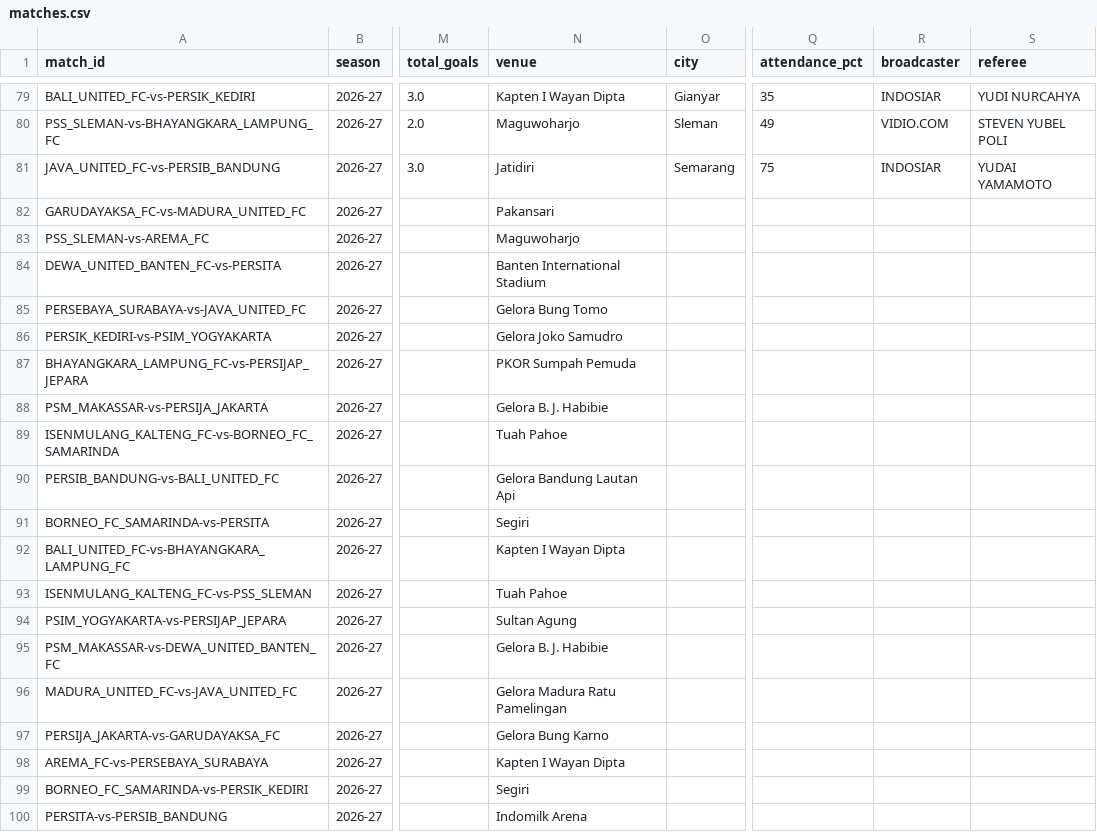
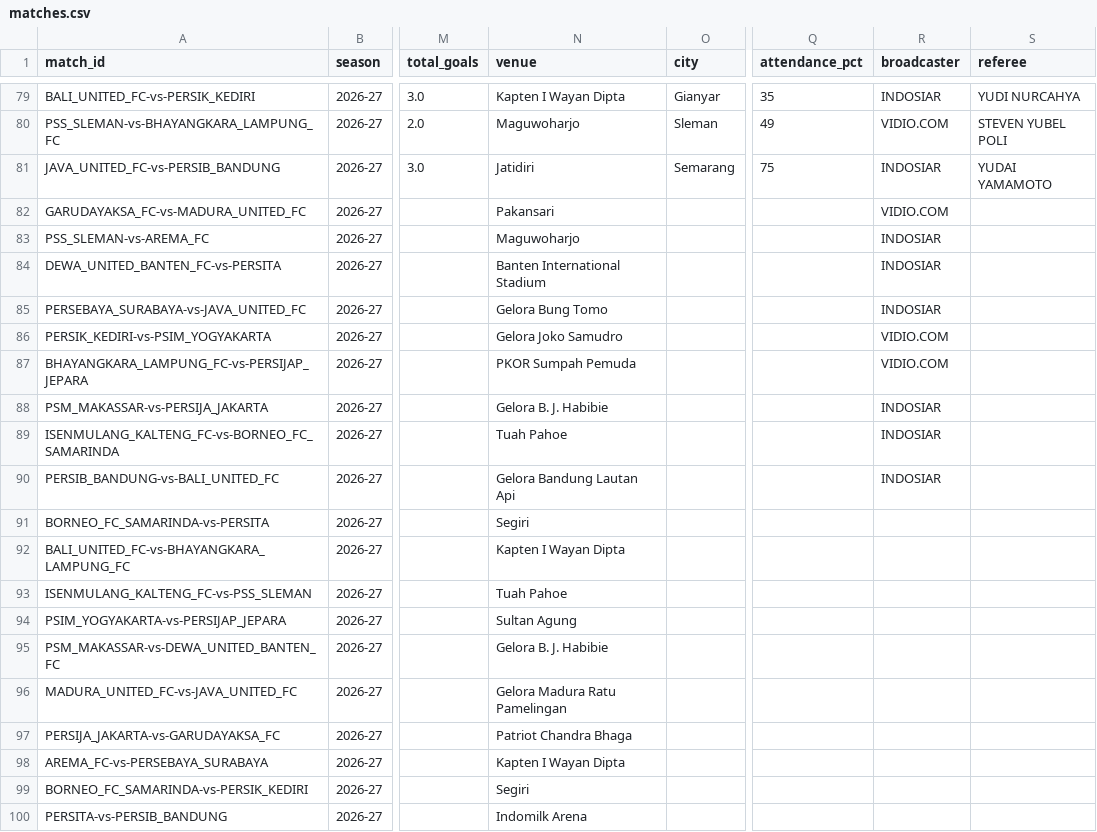
Before and after one commit to farhanfm96/indonesia-super-league-dashboard, a CSV file: data/matches.csv, drawn as a sheet; only a part is shown, gaps mark what is left out; the diff names each change by its address in the sheet, - before the commit and + after, or states it on an @@ line.

```diff
--- a/data/matches.csv
+++ b/data/matches.csv
-R82 (broadcaster): (empty)
+R82 (broadcaster): VIDIO.COM
-R83:R85 (broadcaster): (empty)
+R83:R85 (broadcaster): INDOSIAR
-R86:R87 (broadcaster): (empty)
+R86:R87 (broadcaster): VIDIO.COM
-R88:R90 (broadcaster): (empty)
+R88:R90 (broadcaster): INDOSIAR
-N97 (venue): Gelora Bung Karno
+N97 (venue): Patriot Chandra Bhaga
```
Also changed, not shown: data/player_leaderboard.csv, 2 other files.
